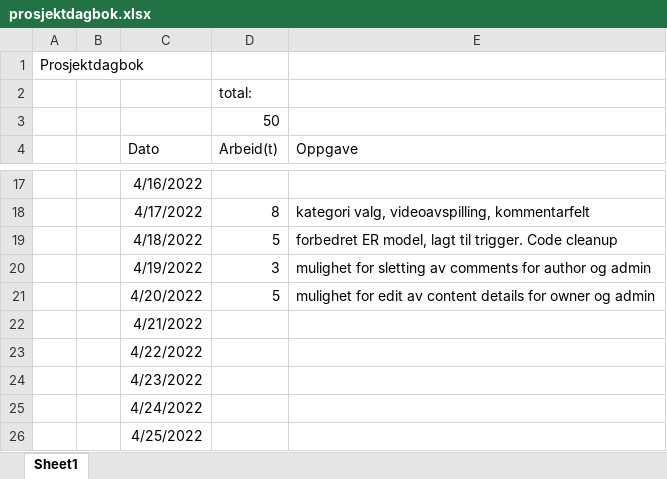
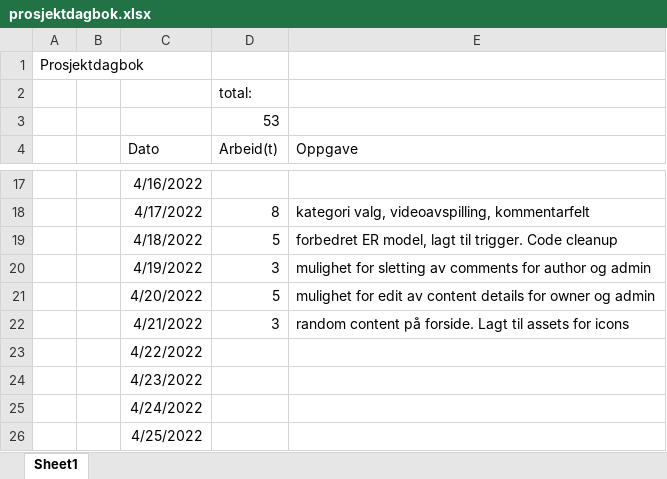
Before and after one commit to Triksheim/UiT-Web, an Excel workbook: sql/prosjektdagbok.xlsx, sheet Sheet1, drawn as a sheet; only a part is shown, gaps mark what is left out; values as stored, in another font and other column widths than the file's, no borders; the diff names each change by its address in the sheet, - before the commit and + after, or states it on an @@ line.

```diff
--- a/sql/prosjektdagbok.xlsx (sheet Sheet1)
+++ b/sql/prosjektdagbok.xlsx (sheet Sheet1)
-D3 (Arbeid(t)): 50
+D3 (Arbeid(t)): 53
-D22 (Arbeid(t)): (empty)
+D22 (Arbeid(t)): 3
-E22 (Oppgave): (empty)
+E22 (Oppgave): random content på forside. Lagt til assets for icons
```
Also changed, not shown: 7 other files.
